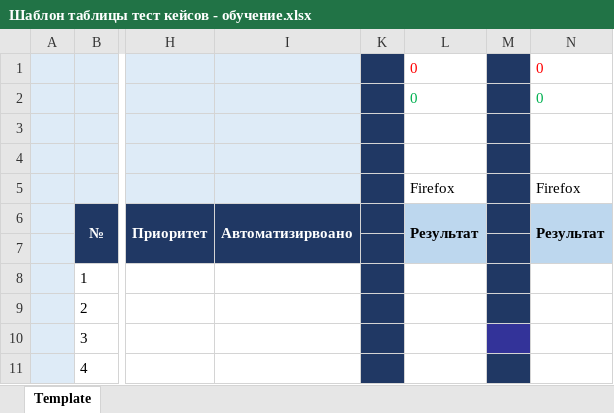
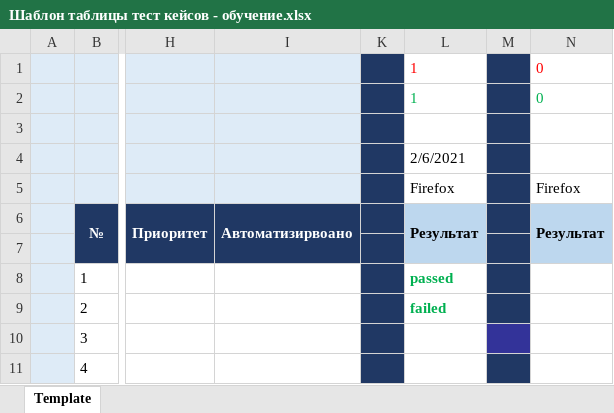
Before and after one commit to tati01203/Tati_01, an Excel workbook: Шаблон таблицы тест кейсов - обучение.xlsx, sheet Template, drawn as a sheet; only a part is shown, gaps mark what is left out; values as stored, in another font and other column widths than the file's, no borders; the diff names each change by its address in the sheet, - before the commit and + after, or states it on an @@ line.

Commit message:
изменения от 06.02.2021
добавлена дата

```diff
--- a/Шаблон таблицы тест кейсов - обучение.xlsx (sheet Template)
+++ b/Шаблон таблицы тест кейсов - обучение.xlsx (sheet Template)
-L1:L2: 0
+L1:L2: 1
-L4: (empty)
+L4: 2/6/2021
-L8: (empty)
+L8: passed
-L9: (empty)
+L9: failed
```
